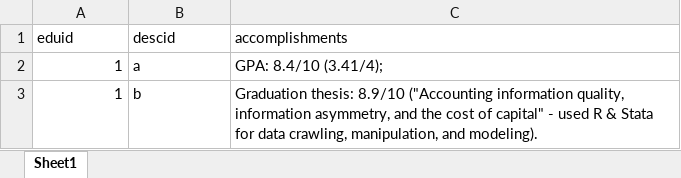
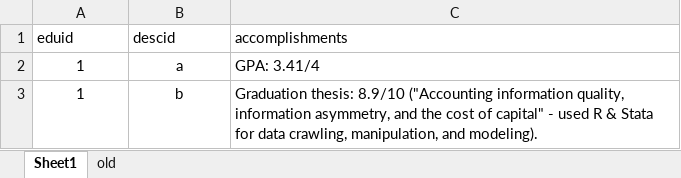
Before and after one commit to lktuan/lktuan-resume, an Excel workbook: data/education_detail.xlsx, sheet Sheet1, drawn as a sheet; values as stored, in another font and other column widths than the file's, no borders; the diff names each change by its address in the sheet, - before the commit and + after, or states it on an @@ line.

```diff
--- a/data/education_detail.xlsx (sheet Sheet1)
+++ b/data/education_detail.xlsx (sheet Sheet1)
+sheet tab: old
-A2:A3 alignment: right
+A2:A3 alignment: center
-B2:B3 alignment: left
+B2:B3 alignment: center
-C2 (accomplishments): GPA: 8.4/10 (3.41/4);
+C2 (accomplishments): GPA: 3.41/4
```
Also changed, not shown: data/job-descriptions.xlsx, data/old/education.xlsx, 23 other files.
